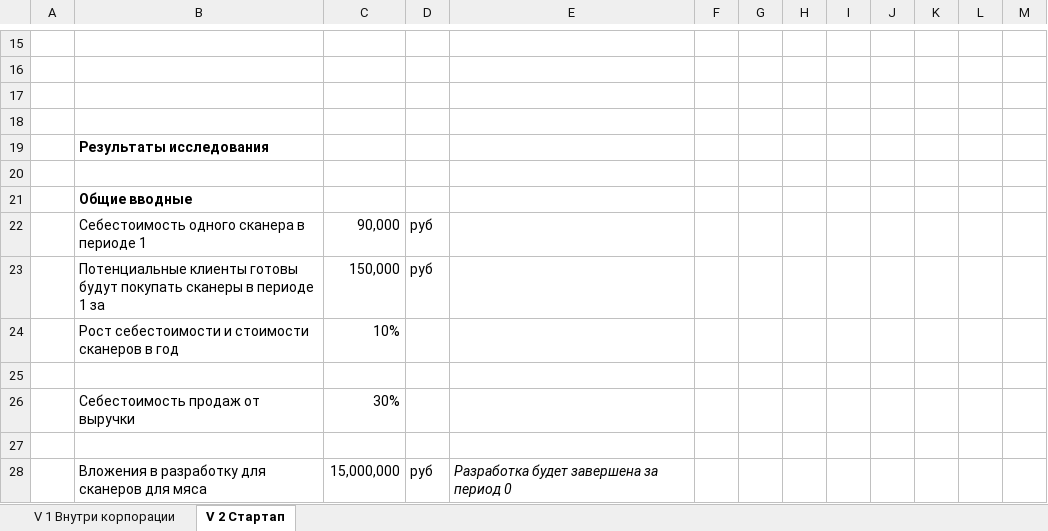
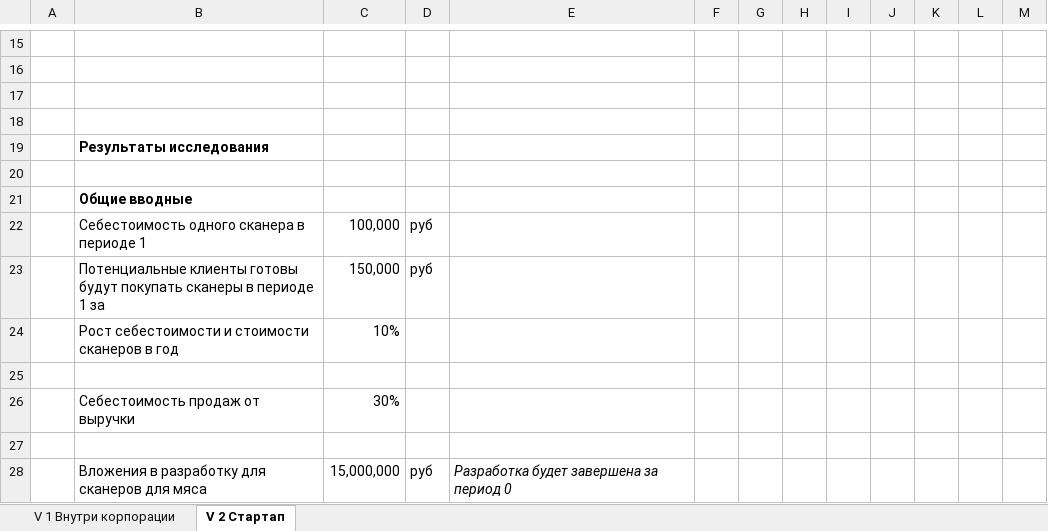
Before and after one commit to NikitaLebedevA/ITMO_seminar_financial_models, an Excel workbook: Задание.xlsx, sheet V 2 Стартап, drawn as a sheet; only a part is shown, gaps mark what is left out; values as stored, in another font and other column widths than the file's, no borders; the diff names each change by its address in the sheet, - before the commit and + after, or states it on an @@ line.

Commit message:
Add files via upload

```diff
--- a/Задание.xlsx (sheet V 2 Стартап)
+++ b/Задание.xlsx (sheet V 2 Стартап)
-C22: 90,000
+C22: 100,000
```
